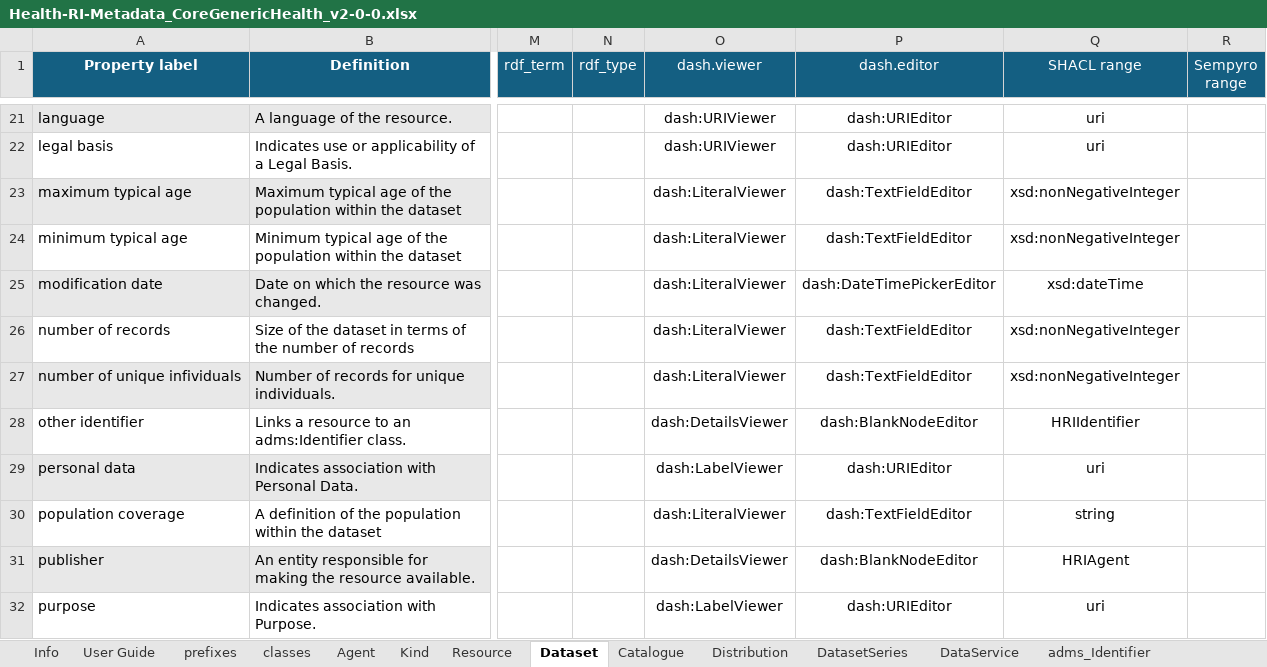
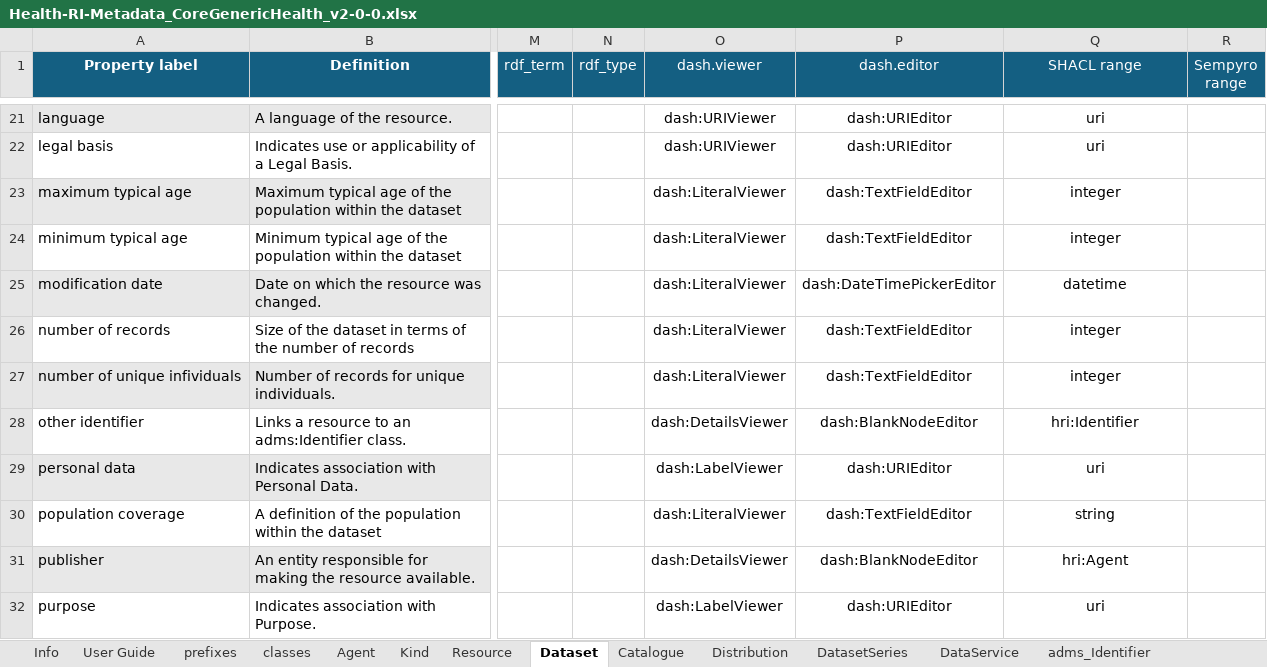
Before and after one commit to Health-RI/metadata-automation, an Excel workbook: inputs/Health-RI-Metadata_CoreGenericHealth_v2-0-0.xlsx, sheet Dataset, drawn as a sheet; only a part is shown, gaps mark what is left out; values as stored, in another font and other column widths than the file's, no borders; conditional formats not drawn; the diff covers the shown part only; the diff names each change by its address in the sheet, - before the commit and + after, or states it on an @@ line.

Commit message:
feat: skips inheritance for LinkML SHACLs, creates stubs

```diff
--- a/inputs/Health-RI-Metadata_CoreGenericHealth_v2-0-0.xlsx (sheet Dataset)
+++ b/inputs/Health-RI-Metadata_CoreGenericHealth_v2-0-0.xlsx (sheet Dataset)
-Q23:Q24 (SHACL range): xsd:nonNegativeInteger
+Q23:Q24 (SHACL range): integer
-Q25 (SHACL range): xsd:dateTime
+Q25 (SHACL range): datetime
-Q26:Q27 (SHACL range): xsd:nonNegativeInteger
+Q26:Q27 (SHACL range): integer
-Q28 (SHACL range): HRIIdentifier
+Q28 (SHACL range): hri:Identifier
-Q31 (SHACL range): HRIAgent
+Q31 (SHACL range): hri:Agent
```
Also changed, not shown: 9 edited cells elsewhere in this sheet, sheet Catalogue, sheet prefixes, sheet classes, hidden cells, 6 other files.
